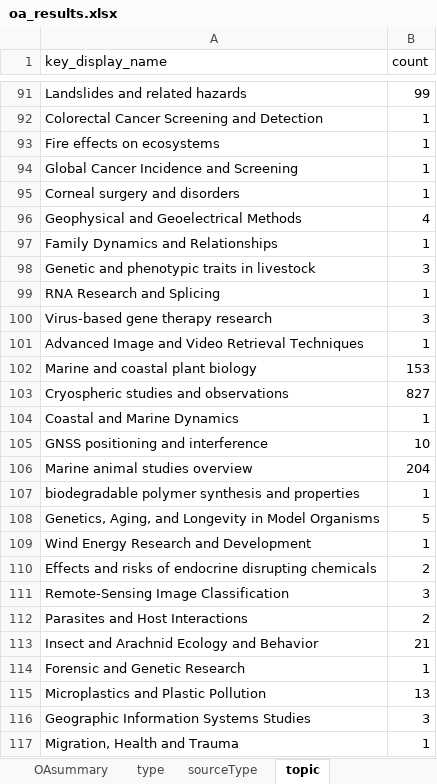
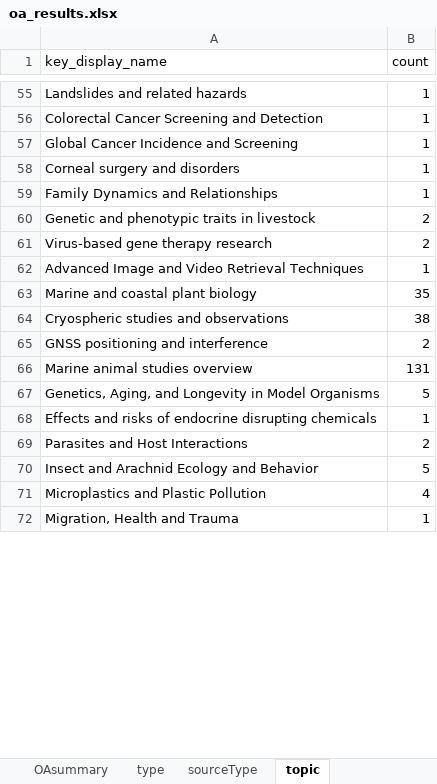
Before and after one commit to campogis/antarctic_OA_search, an Excel workbook: output/iter_3/oa_results.xlsx, sheet topic, drawn as a sheet; only a part is shown, gaps mark what is left out; values as stored, in another font and other column widths than the file's, no borders; removed rows and columns are numbered as before the commit, all else as after; the diff covers the shown part only; the diff names each change by its address in the sheet, - before the commit and + after, or states it on an @@ line.

```diff
--- a/output/iter_3/oa_results.xlsx (sheet topic)
+++ b/output/iter_3/oa_results.xlsx (sheet topic)
-B55 (count): 99
+B55 (count): 1
-row 93: Fire effects on ecosystems | 1
-row 96: Geophysical and Geoelectrical Methods | 4
-B60 (count): 3
+B60 (count): 2
-row 99: RNA Research and Splicing | 1
-B61 (count): 3
+B61 (count): 2
-B63 (count): 153
+B63 (count): 35
-B64 (count): 827
+B64 (count): 38
-row 104: Coastal and Marine Dynamics | 1
-B65 (count): 10
+B65 (count): 2
-B66 (count): 204
+B66 (count): 131
-row 107: biodegradable polymer synthesis and properties | 1
-row 109: Wind Energy Research and Development | 1
-B68 (count): 2
+B68 (count): 1
-row 111: Remote-Sensing Image Classification | 3
-B70 (count): 21
+B70 (count): 5
-row 114: Forensic and Genetic Research | 1
-B71 (count): 13
+B71 (count): 4
-row 116: Geographic Information Systems Studies | 3
```
Also changed, not shown: 189 removed rows and 130 edited cells elsewhere in this sheet, sheet type, sheet sourceType, sheet OAsummary, 4 other files.
